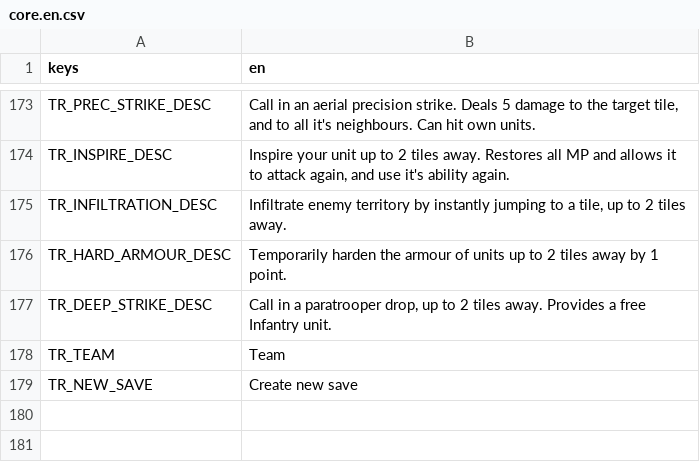
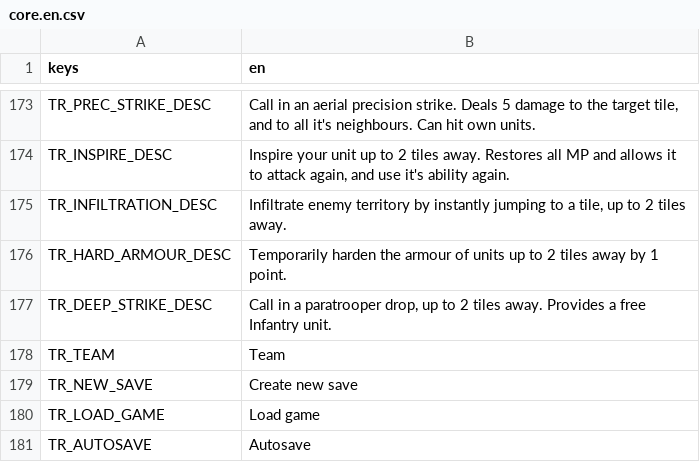
Before and after one commit to P1X-in/tanks-of-freedom-ii, a CSV file: assets/translations/core.en.csv, drawn as a sheet; only a part is shown, gaps mark what is left out.

```diff
--- a/assets/translations/core.en.csv
+++ b/assets/translations/core.en.csv
@@ -179 +179,3 @@ TR_TEAM,"Team"
 TR_NEW_SAVE,"Create new save"
+TR_LOAD_GAME,"Load game"
+TR_AUTOSAVE,"Autosave"
```
Also changed, not shown: assets/translations/core.pl.csv, 11 other files.
